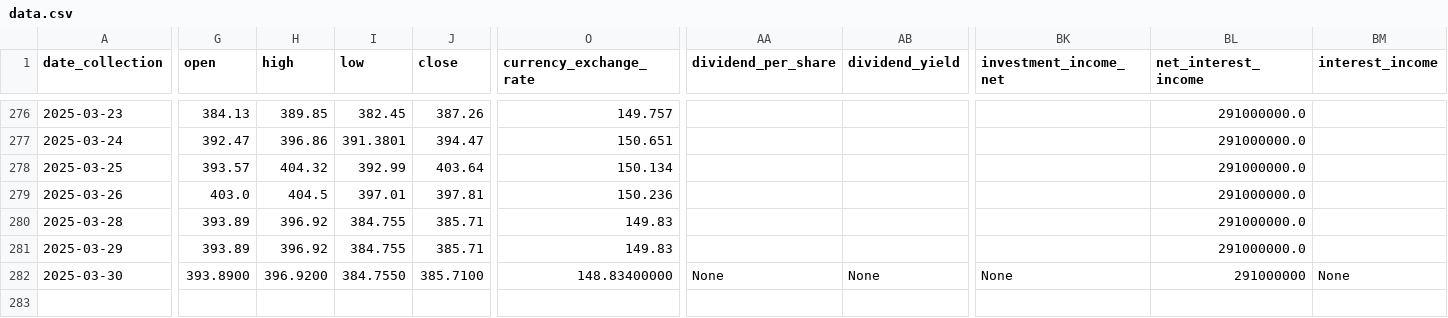
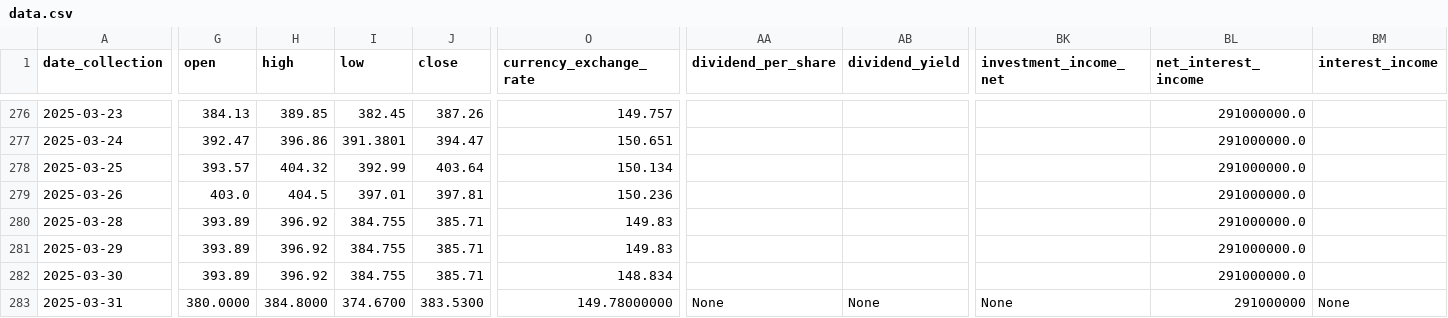
Before and after one commit to CastIehard/Stock-Prediction-AI, a CSV file: Stocks/Adobe/data.csv, drawn as a sheet; only a part is shown, gaps mark what is left out; rows hold the shown columns only; the diff covers the shown part only; the diff names each change by its address in the sheet, - before the commit and + after, or states it on an @@ line.

```diff
--- a/Stocks/Adobe/data.csv
+++ b/Stocks/Adobe/data.csv
-G282 (open): 393.8900
+G282 (open): 393.89
-H282 (high): 396.9200
+H282 (high): 396.92
-I282 (low): 384.7550
+I282 (low): 384.755
-J282 (close): 385.7100
+J282 (close): 385.71
-O282 (currency_exchange_rate): 148.83400000
+O282 (currency_exchange_rate): 148.834
-AA282 (dividend_per_share): None
+AA282 (dividend_per_share): (empty)
-AB282 (dividend_yield): None
+AB282 (dividend_yield): (empty)
-BK282 (investment_income_net): None
+BK282 (investment_income_net): (empty)
-BL282 (net_interest_income): 291000000
+BL282 (net_interest_income): 291000000.0
-BM282 (interest_income): None
+BM282 (interest_income): (empty)
+row 283: 2025-03-31 | 380.0000 | 384.8000 | 374.6700 | 383.5300 | 149.78000000 | None | None | None | 291000000 | None
```
Also changed, not shown: 13 edited cells elsewhere in this file, Stocks/Verizon/data.csv.
